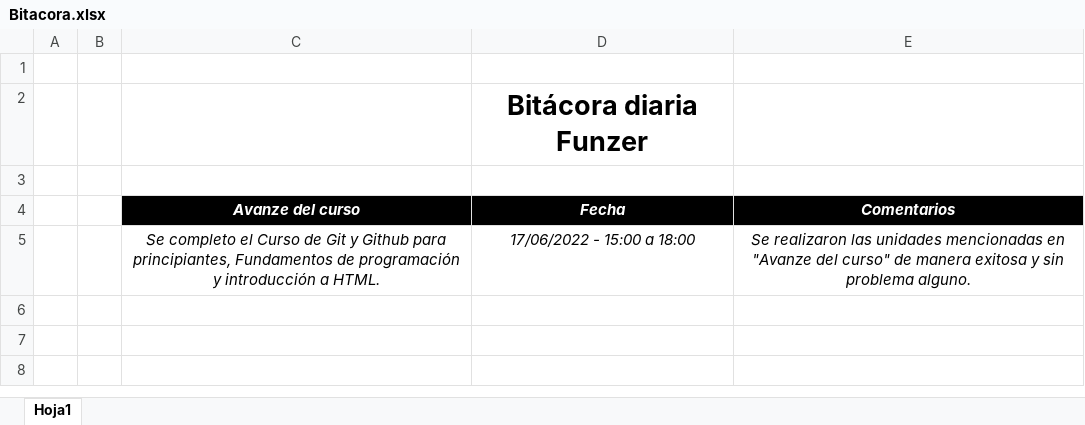
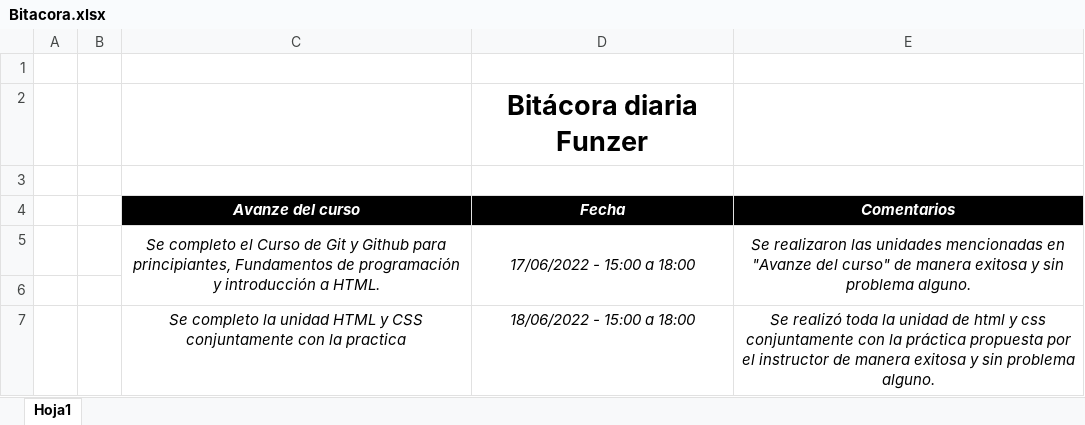
Before and after one commit to CarlosOrdonez123/Bitacora, an Excel workbook: Bitacora.xlsx, sheet Hoja1, drawn as a sheet; values as stored, in another font and other column widths than the file's, no borders; the diff names each change by its address in the sheet, - before the commit and + after, or states it on an @@ line.

Commit message:
Actualización de Bitacora

```diff
--- a/Bitacora.xlsx (sheet Hoja1)
+++ b/Bitacora.xlsx (sheet Hoja1)
+C5:C6 merged
+D5:D6 merged
+E5:E6 merged
+row 6: (empty)
+row 7:  |  | Se completo la unidad HTML y CSS conjuntamente con la practica | 18/06/2022 - 15:00 a 18:00 | Se realizó toda la unidad de html y css conjuntamente con la práctica propuesta por el instructor de manera exitosa y sin problema alguno.
```
